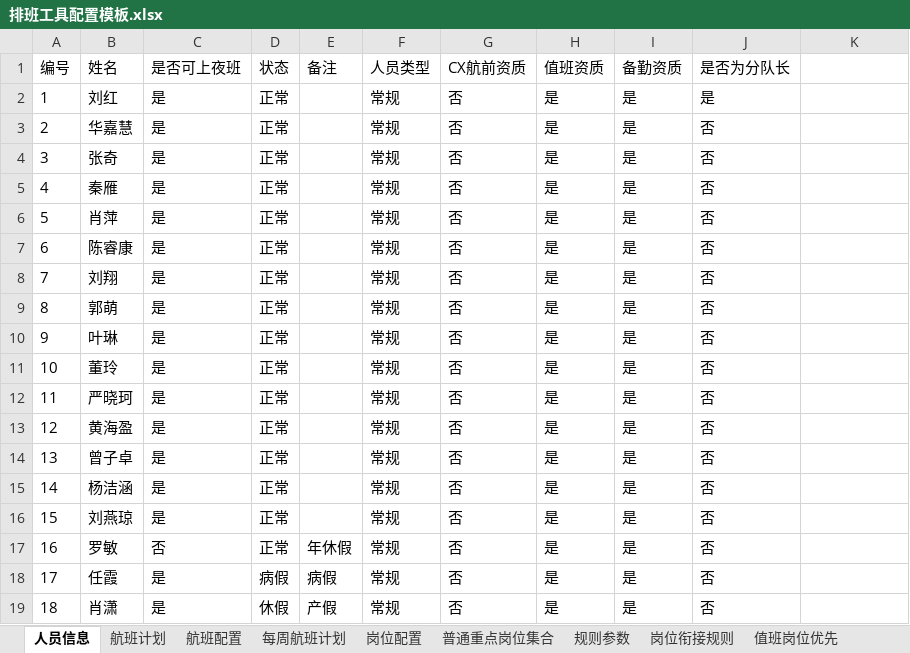
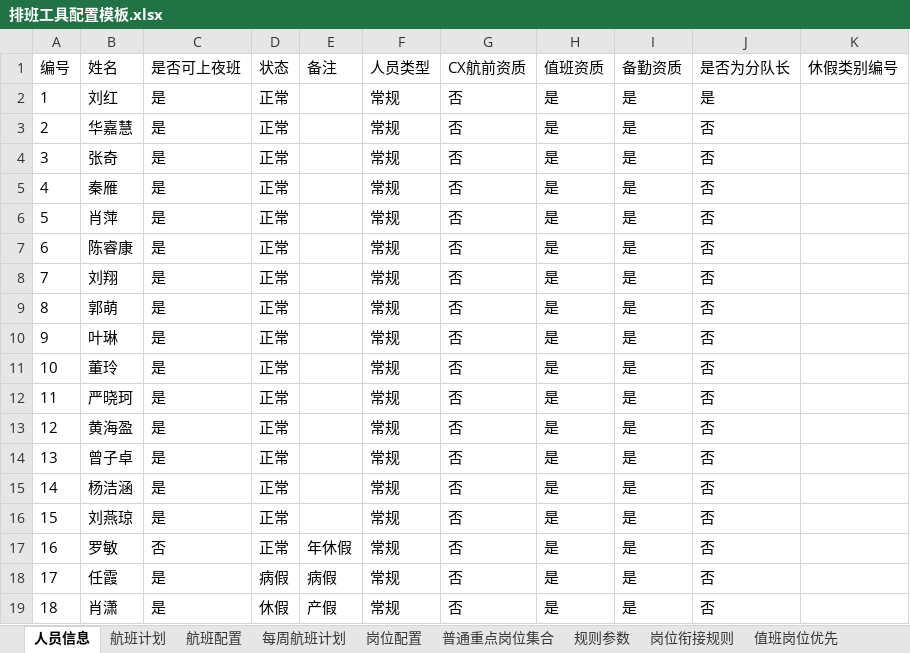
Before and after one commit to krc6666/autoschedule-new, an Excel workbook: public/template/排班工具配置模板.xlsx, sheet 人员信息, drawn as a sheet; values as stored, in another font and other column widths than the file's, no borders; the diff names each change by its address in the sheet, - before the commit and + after, or states it on an @@ line.

```diff
--- a/public/template/排班工具配置模板.xlsx (sheet 人员信息)
+++ b/public/template/排班工具配置模板.xlsx (sheet 人员信息)
-K1: (empty)
+K1: 休假类别编号
```
Also changed, not shown: other sheet tabs, 47 other files.
